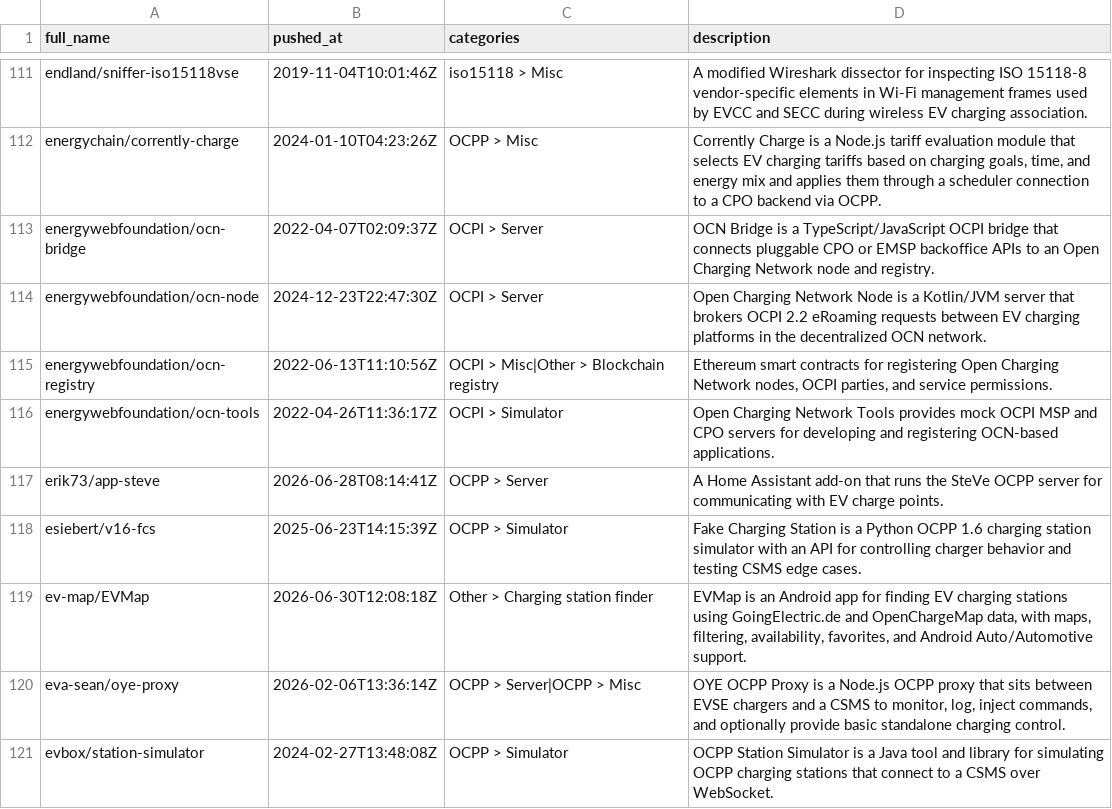
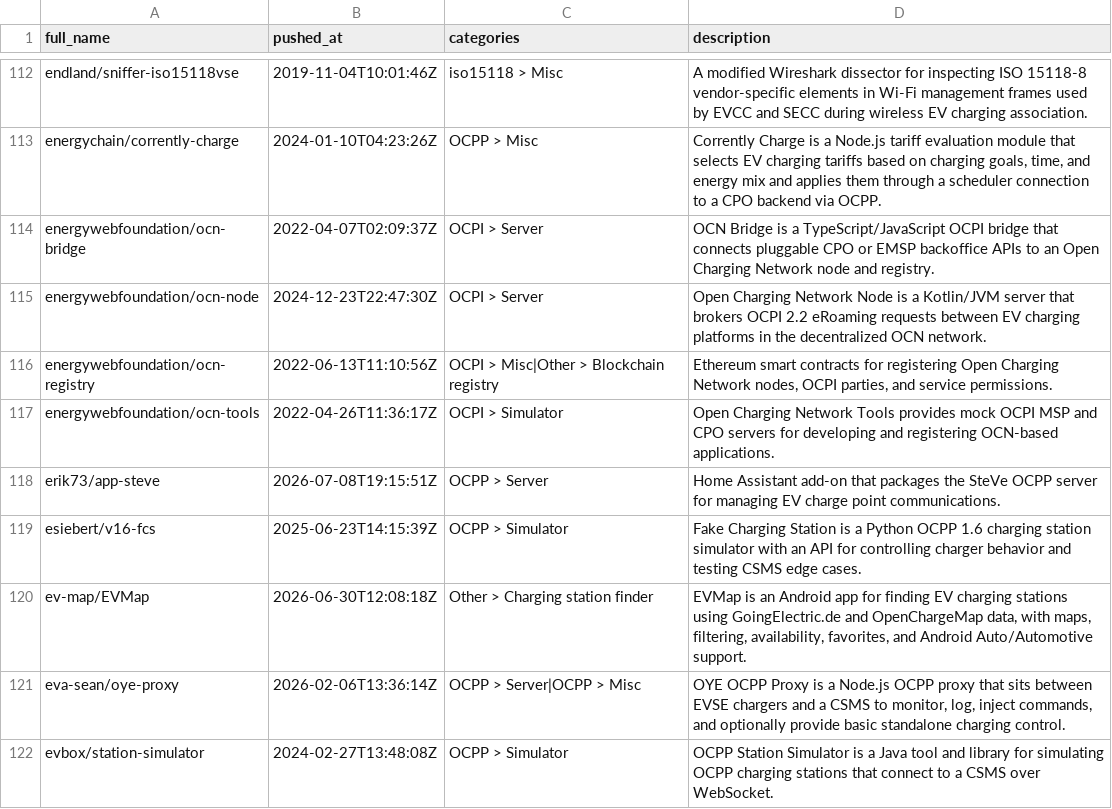
Before and after one commit to juherr/awesome-ev-charging, a CSV file: classifications.csv, drawn as a sheet; only a part is shown, gaps mark what is left out; the diff covers the shown part only.

Commit message:
chore(data): refresh project listing (adds ocpp-debugkit)
Re-ran enrich + render. Injects ocpp-debugkit (OCPP > Misc) into the
generated listing and refreshes 45 repos whose upstream pushed_at
changed since the last enrichment.

```diff
--- a/classifications.csv
+++ b/classifications.csv
@@ -116,3 +117,3 @@ energywebfoundation/ocn-registry,2022-06-13T11:10:56Z,OCPI > Misc|Other > Blockc
 energywebfoundation/ocn-tools,2022-04-26T11:36:17Z,OCPI > Simulator,Open Charging Network Tools provides mock OCPI MSP and CPO servers for developing and registering OCN-based applications.
-erik73/app-steve,2026-06-28T08:14:41Z,OCPP > Server,A Home Assistant add-on that runs the SteVe OCPP server for communicating with EV charge points.
+erik73/app-steve,2026-07-08T19:15:51Z,OCPP > Server,Home Assistant add-on that packages the SteVe OCPP server for managing EV charge point communications.
 esiebert/v16-fcs,2025-06-23T14:15:39Z,OCPP > Simulator,Fake Charging Station is a Python OCPP 1.6 charging station simulator with an API for controlling charger behavior and testing CSMS edge cases.
```
Also changed, not shown: 5 added rows and 105 edited cells elsewhere in this file, 2 other files.
